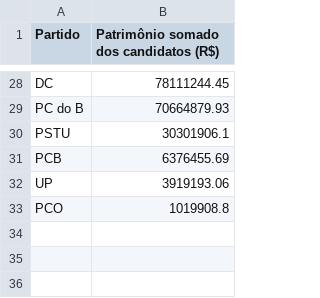
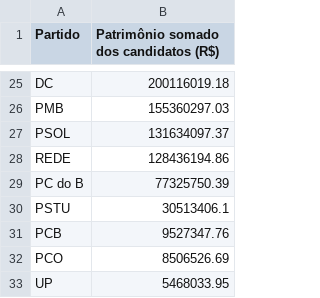
Before and after one commit to rafagarc/eleicoes_2022, a CSV file: patrimonio/bolo_patrimonio.csv, drawn as a sheet; only a part is shown, gaps mark what is left out; removed rows and columns are numbered as before the commit, all else as after; the diff covers the shown part only; the diff names each change by its address in the sheet, - before the commit and + after, or states it on an @@ line.

```diff
--- a/patrimonio/bolo_patrimonio.csv
+++ b/patrimonio/bolo_patrimonio.csv
-B25: 78111244.45
+B25: 200116019.18
+row 26: PMB | 155360297.03
+row 27: PSOL | 131634097.37
+row 28: REDE | 128436194.86
-B29: 70664879.93
+B29: 77325750.39
-B30: 30301906.1
+B30: 30513406.1
-B31: 6376455.69
+B31: 9527347.76
-row 32: UP | 3919193.06
-B32: 1019908.8
+B32: 8506526.69
+row 33: UP | 5468033.95
```
Also changed, not shown: 6 added rows, 9 removed rows and 17 edited cells elsewhere in this file, patrimonio/media_patrimonio.csv, patrimonio/top10_patrimonios.csv, 1 other file.
